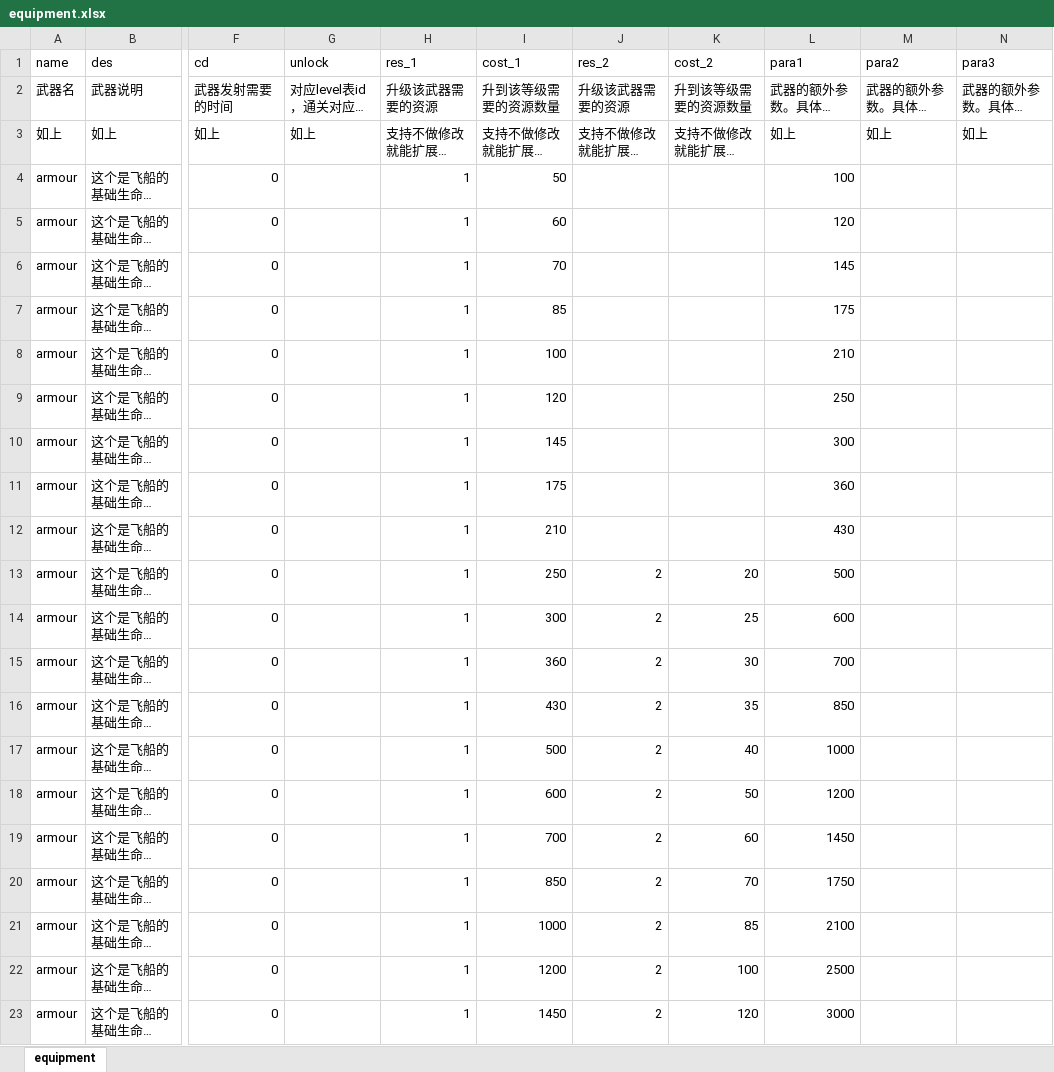
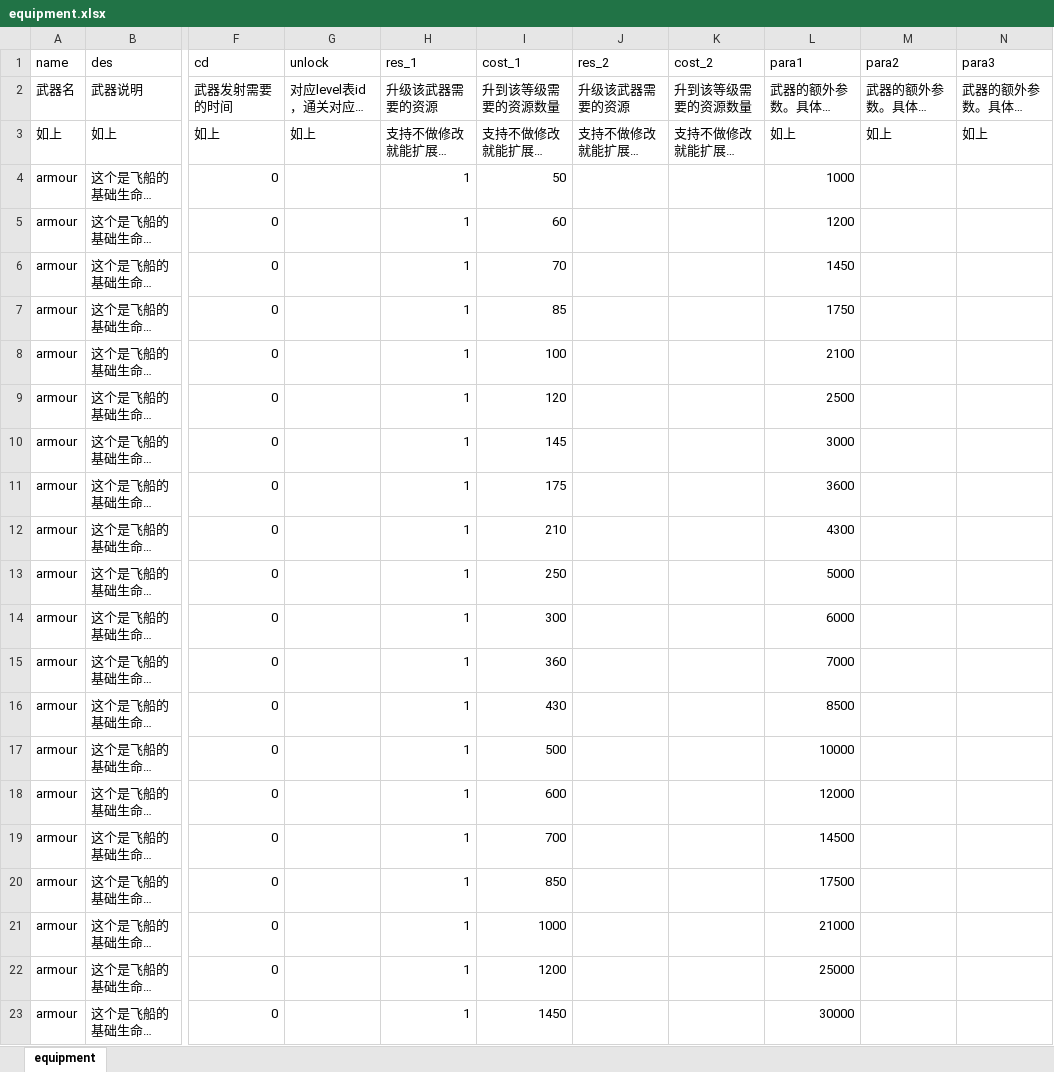
Before and after one commit to rlmclmc2-boop/space_idle, an Excel workbook: space-battleship/config_excel/equipment.xlsx, sheet equipment, drawn as a sheet; only a part is shown, gaps mark what is left out; long unchanged cells end in …; values as stored, in another font and other column widths than the file's, no borders; the diff covers the shown part only; the diff names each change by its address in the sheet, - before the commit and + after, or states it on an @@ line.

```diff
--- a/space-battleship/config_excel/equipment.xlsx (sheet equipment)
+++ b/space-battleship/config_excel/equipment.xlsx (sheet equipment)
-L4 (para1): 100
+L4 (para1): 1000
-L5 (para1): 120
+L5 (para1): 1200
-L6 (para1): 145
+L6 (para1): 1450
-L7 (para1): 175
+L7 (para1): 1750
-L8 (para1): 210
+L8 (para1): 2100
-L9 (para1): 250
+L9 (para1): 2500
-L10 (para1): 300
+L10 (para1): 3000
-L11 (para1): 360
+L11 (para1): 3600
-L12 (para1): 430
+L12 (para1): 4300
-J13:J23 (res_2): 2
+J13:J23 (res_2): (empty)
-K13 (cost_2): 20
+K13 (cost_2): (empty)
-L13 (para1): 500
+L13 (para1): 5000
-K14 (cost_2): 25
+K14 (cost_2): (empty)
-L14 (para1): 600
+L14 (para1): 6000
-K15 (cost_2): 30
+K15 (cost_2): (empty)
-L15 (para1): 700
+L15 (para1): 7000
-K16 (cost_2): 35
+K16 (cost_2): (empty)
-L16 (para1): 850
+L16 (para1): 8500
-K17 (cost_2): 40
+K17 (cost_2): (empty)
-L17 (para1): 1000
+L17 (para1): 10000
-K18 (cost_2): 50
+K18 (cost_2): (empty)
-L18 (para1): 1200
+L18 (para1): 12000
-K19 (cost_2): 60
+K19 (cost_2): (empty)
-L19 (para1): 1450
+L19 (para1): 14500
-K20 (cost_2): 70
+K20 (cost_2): (empty)
-L20 (para1): 1750
+L20 (para1): 17500
-K21 (cost_2): 85
+K21 (cost_2): (empty)
-L21 (para1): 2100
+L21 (para1): 21000
-K22 (cost_2): 100
+K22 (cost_2): (empty)
-L22 (para1): 2500
+L22 (para1): 25000
-K23 (cost_2): 120
+K23 (cost_2): (empty)
-L23 (para1): 3000
+L23 (para1): 30000
```
Also changed, not shown: 1370 edited cells elsewhere in this sheet, space-battleship/config_excel/config.xlsx, space-battleship/config_excel/hightech.xlsx, 54 other files.
